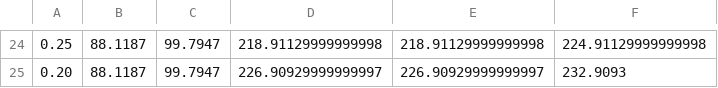
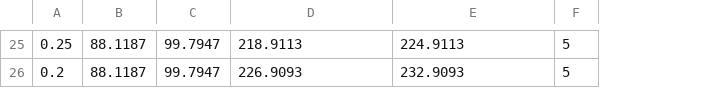
Before and after one commit to xunk33333/extrac_txt-_in_package, a CSV file: output_csv/CP-10-9.csv, drawn as a sheet; only a part is shown, gaps mark what is left out; removed rows and columns are numbered as before the commit, all else as after; the diff covers the shown part only; the diff names each change by its address in the sheet, - before the commit and + after, or states it on an @@ line.

```diff
--- a/output_csv/CP-10-9.csv
+++ b/output_csv/CP-10-9.csv
-column E, rows 24-25: 218.91129999999998 | 226.90929999999997
+column F, rows 25-26: 5 | 5
-D25: 218.91129999999998
+D25: 218.9113
-E25: 224.91129999999998
+E25: 224.9113
-A26: 0.20
+A26: 0.2
-D26: 226.90929999999997
+D26: 226.9093
```
Also changed, not shown: 4 added rows, 3 removed rows and 22 edited cells elsewhere in this file, output_csv/CP-16-21.csv, output_csv/CP-20-8.csv, 29 other files.
